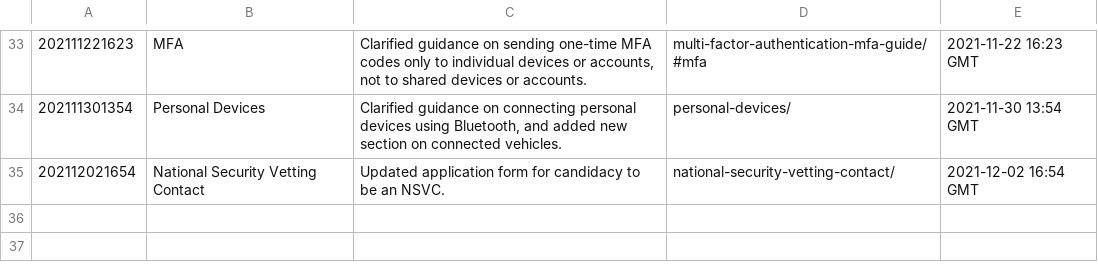
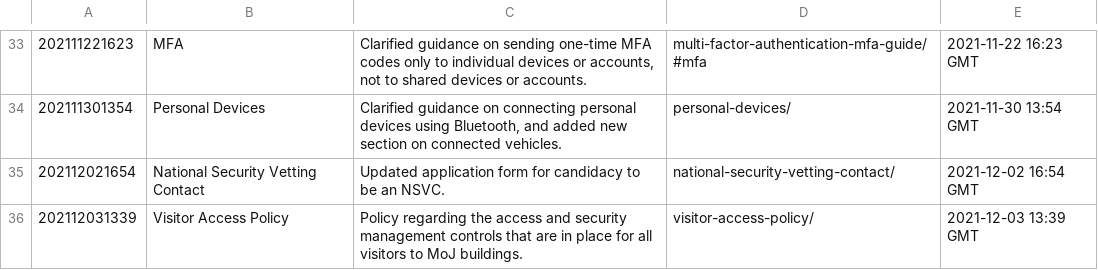
Before and after one commit to ministryofjustice/security-guidance, a CSV file: changeLog.csv, drawn as a sheet; only a part is shown, gaps mark what is left out.

Commit message:
Publication approved: https://github.com/ministryofjustice/security-guidance/issues/260

```diff
--- a/changeLog.csv
+++ b/changeLog.csv
@@ -35 +35,2 @@
 "202112021654","National Security Vetting Contact","Updated application form for candidacy to be an NSVC.","national-security-vetting-contact/","2021-12-02 16:54 GMT"
+"202112031339","Visitor Access Policy","Policy regarding the access and security management controls that are in place for all visitors to MoJ buildings.","visitor-access-policy/","2021-12-03 13:39 GMT"
```
Also changed, not shown: 20 other files.
